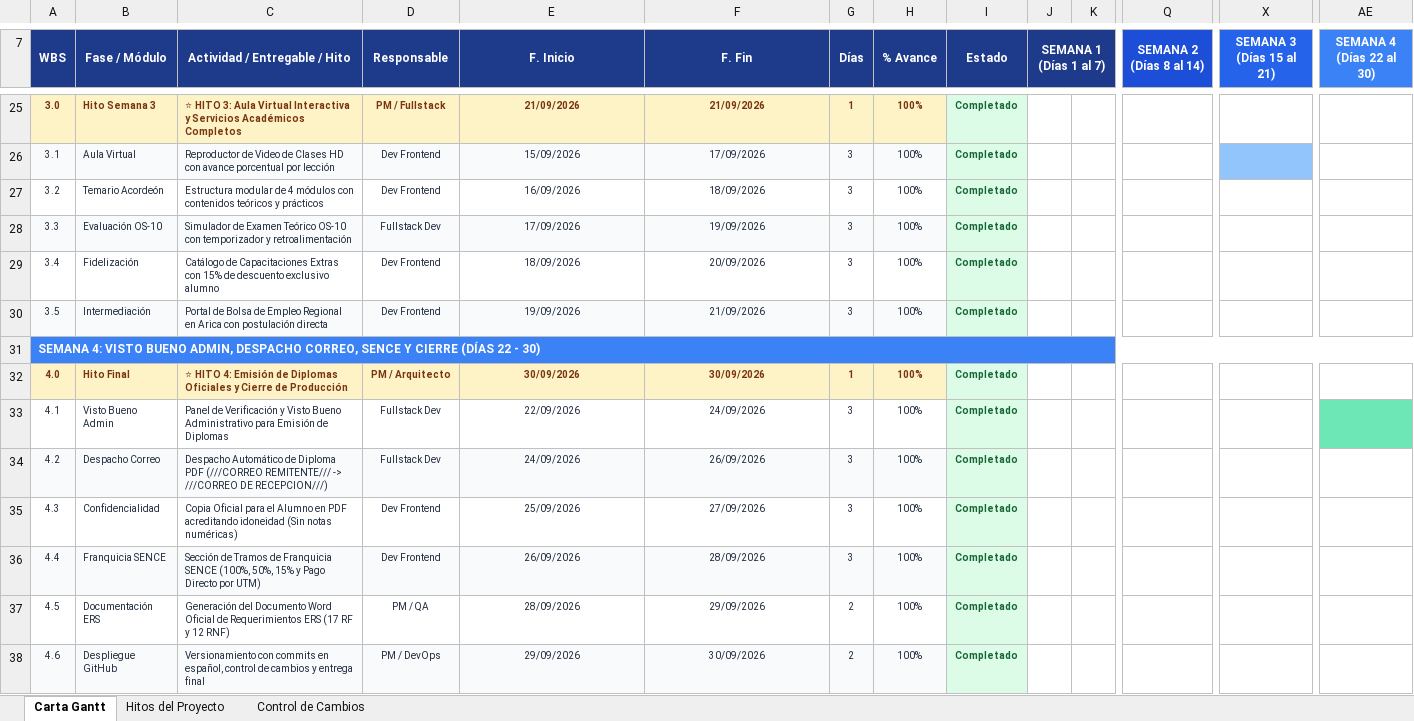
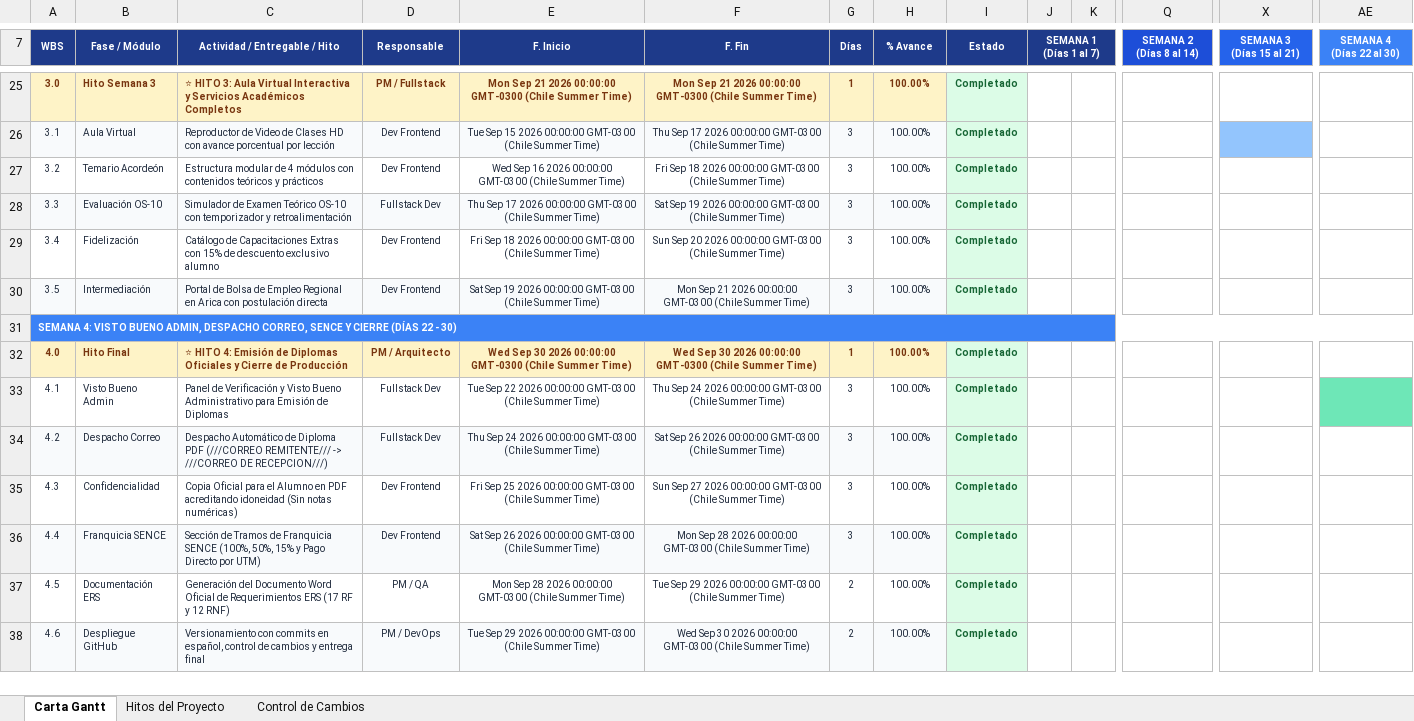
Before and after one commit to Sebastianaso/PrevySeg2026, an Excel workbook: Carta_Gantt_PrevySeg_2026.xlsx, sheet Carta Gantt, drawn as a sheet; only a part is shown, gaps mark what is left out; values as stored, in another font and other column widths than the file's, no borders; the diff covers the shown part only; the diff names each change by its address in the sheet, - before the commit and + after, or states it on an @@ line.

```diff
--- a/Carta_Gantt_PrevySeg_2026.xlsx (sheet Carta Gantt)
+++ b/Carta_Gantt_PrevySeg_2026.xlsx (sheet Carta Gantt)
@@ A7:J7 text size: smaller @@
@@ Q7 text size: smaller @@
@@ X7 text size: smaller @@
@@ AE7 text size: smaller @@
-E25 (F. Inicio): 21/09/2026
+E25 (F. Inicio): Mon Sep 21 2026 00:00:00 GMT-0300 (Chile Summer Time)
-F25 (F. Fin): 21/09/2026
+F25 (F. Fin): Mon Sep 21 2026 00:00:00 GMT-0300 (Chile Summer Time)
-H25:H30 (% Avance): 100%
+H25:H30 (% Avance): 100.00%
-E26 (F. Inicio): 15/09/2026
+E26 (F. Inicio): Tue Sep 15 2026 00:00:00 GMT-0300 (Chile Summer Time)
-F26 (F. Fin): 17/09/2026
+F26 (F. Fin): Thu Sep 17 2026 00:00:00 GMT-0300 (Chile Summer Time)
-E27 (F. Inicio): 16/09/2026
+E27 (F. Inicio): Wed Sep 16 2026 00:00:00 GMT-0300 (Chile Summer Time)
-F27 (F. Fin): 18/09/2026
+F27 (F. Fin): Fri Sep 18 2026 00:00:00 GMT-0300 (Chile Summer Time)
-E28 (F. Inicio): 17/09/2026
+E28 (F. Inicio): Thu Sep 17 2026 00:00:00 GMT-0300 (Chile Summer Time)
-F28 (F. Fin): 19/09/2026
+F28 (F. Fin): Sat Sep 19 2026 00:00:00 GMT-0300 (Chile Summer Time)
-E29 (F. Inicio): 18/09/2026
+E29 (F. Inicio): Fri Sep 18 2026 00:00:00 GMT-0300 (Chile Summer Time)
-F29 (F. Fin): 20/09/2026
+F29 (F. Fin): Sun Sep 20 2026 00:00:00 GMT-0300 (Chile Summer Time)
-E30 (F. Inicio): 19/09/2026
+E30 (F. Inicio): Sat Sep 19 2026 00:00:00 GMT-0300 (Chile Summer Time)
-F30 (F. Fin): 21/09/2026
+F30 (F. Fin): Mon Sep 21 2026 00:00:00 GMT-0300 (Chile Summer Time)
@@ A31 text size: smaller @@
-E32 (F. Inicio): 30/09/2026
+E32 (F. Inicio): Wed Sep 30 2026 00:00:00 GMT-0300 (Chile Summer Time)
-F32 (F. Fin): 30/09/2026
+F32 (F. Fin): Wed Sep 30 2026 00:00:00 GMT-0300 (Chile Summer Time)
-H32:H38 (% Avance): 100%
+H32:H38 (% Avance): 100.00%
-E33 (F. Inicio): 22/09/2026
+E33 (F. Inicio): Tue Sep 22 2026 00:00:00 GMT-0300 (Chile Summer Time)
-F33 (F. Fin): 24/09/2026
+F33 (F. Fin): Thu Sep 24 2026 00:00:00 GMT-0300 (Chile Summer Time)
-E34 (F. Inicio): 24/09/2026
+E34 (F. Inicio): Thu Sep 24 2026 00:00:00 GMT-0300 (Chile Summer Time)
-F34 (F. Fin): 26/09/2026
+F34 (F. Fin): Sat Sep 26 2026 00:00:00 GMT-0300 (Chile Summer Time)
-E35 (F. Inicio): 25/09/2026
+E35 (F. Inicio): Fri Sep 25 2026 00:00:00 GMT-0300 (Chile Summer Time)
-F35 (F. Fin): 27/09/2026
+F35 (F. Fin): Sun Sep 27 2026 00:00:00 GMT-0300 (Chile Summer Time)
-E36 (F. Inicio): 26/09/2026
+E36 (F. Inicio): Sat Sep 26 2026 00:00:00 GMT-0300 (Chile Summer Time)
-F36 (F. Fin): 28/09/2026
+F36 (F. Fin): Mon Sep 28 2026 00:00:00 GMT-0300 (Chile Summer Time)
-E37 (F. Inicio): 28/09/2026
+E37 (F. Inicio): Mon Sep 28 2026 00:00:00 GMT-0300 (Chile Summer Time)
-F37 (F. Fin): 29/09/2026
+F37 (F. Fin): Tue Sep 29 2026 00:00:00 GMT-0300 (Chile Summer Time)
-E38 (F. Inicio): 29/09/2026
+E38 (F. Inicio): Tue Sep 29 2026 00:00:00 GMT-0300 (Chile Summer Time)
-F38 (F. Fin): 30/09/2026
+F38 (F. Fin): Wed Sep 30 2026 00:00:00 GMT-0300 (Chile Summer Time)
```
Also changed, not shown: 39 edited cells and cell formats elsewhere in this sheet, sheet Control de Cambios, sheet Hitos del Proyecto, 17 other files.
